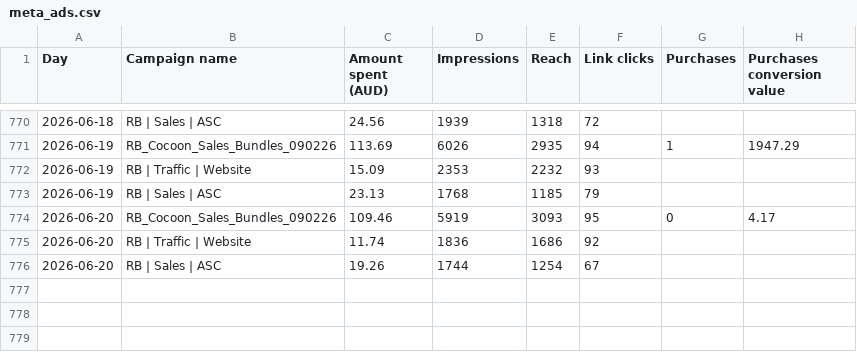
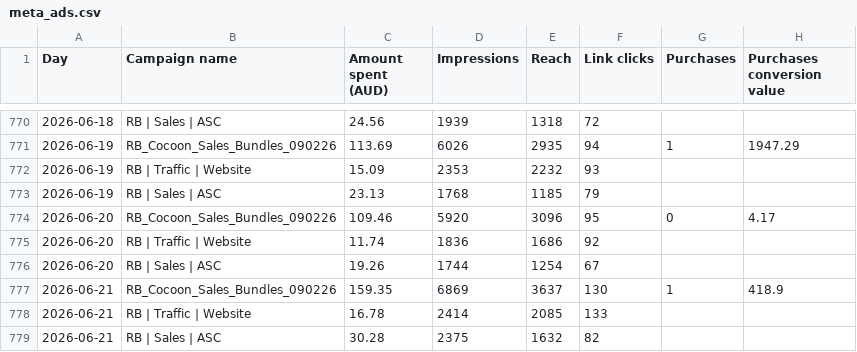
Before and after one commit to Mynkism/cocoon-dashboard, a CSV file: data/meta_ads.csv, drawn as a sheet; only a part is shown, gaps mark what is left out.

```diff
--- a/data/meta_ads.csv
+++ b/data/meta_ads.csv
@@ -781,4 +781,7 @@ Day,Campaign name,Amount spent (AUD),Impressions,Reach,Link clicks,Purchases,Pur
 2026-06-19,RB | Sales | ASC,23.13,1768,1185,79,,
-2026-06-20,RB_Cocoon_Sales_Bundles_090226,109.46,5919,3093,95,0,4.17
+2026-06-20,RB_Cocoon_Sales_Bundles_090226,109.46,5920,3096,95,0,4.17
 2026-06-20,RB | Traffic | Website,11.74,1836,1686,92,,
 2026-06-20,RB | Sales | ASC,19.26,1744,1254,67,,
+2026-06-21,RB_Cocoon_Sales_Bundles_090226,159.35,6869,3637,130,1,418.9
+2026-06-21,RB | Traffic | Website,16.78,2414,2085,133,,
+2026-06-21,RB | Sales | ASC,30.28,2375,1632,82,,
```
Also changed, not shown: data/google_ads.csv, data/shopify_sales.csv, 2 other files.
